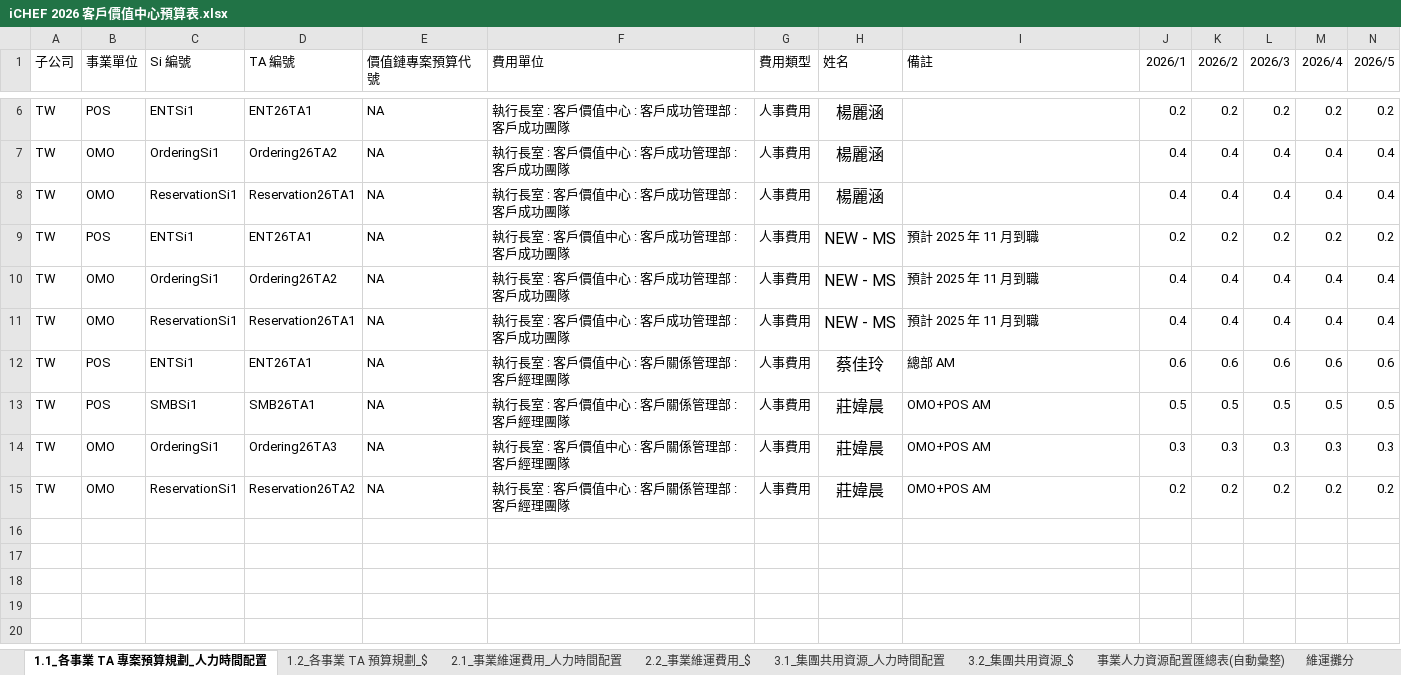
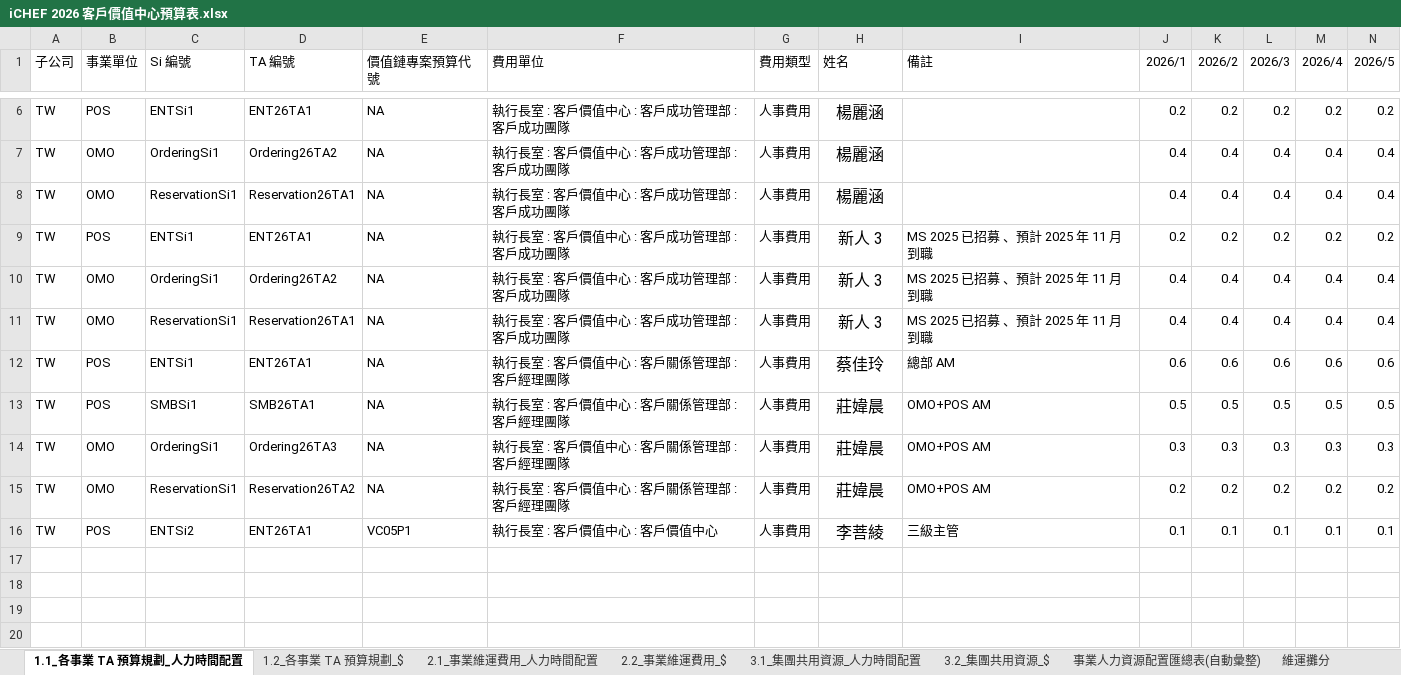
Before and after one commit to hazelwei/Budget-Categories-Analysis, an Excel workbook: iCHEF 2026 客戶價值中心預算表.xlsx, sheet 1.1_各事業 TA 預算規劃_人力時間配置, drawn as a sheet; only a part is shown, gaps mark what is left out; values as stored, in another font and other column widths than the file's, no borders; charts and pictures not drawn; removed rows and columns are numbered as before the commit, all else as after; rows hold the shown columns only; the diff names each change by its address in the sheet, - before the commit and + after, or states it on an @@ line.

Commit message:
feat: new version. Simplify header assignment and aggregation in syncTaResourceSheets function

```diff
--- a/iCHEF 2026 客戶價值中心預算表.xlsx (sheet 1.1_各事業 TA 預算規劃_人力時間配置)
+++ b/iCHEF 2026 客戶價值中心預算表.xlsx (sheet 1.1_各事業 TA 預算規劃_人力時間配置)
-sheet tab: 1.1_各事業 TA 專案預算規劃_人力時間配置
+sheet tab: 1.1_各事業 TA 預算規劃_人力時間配置
-H9:H11 (姓名): NEW - MS
+H9:H11 (姓名): 新人 3
-I9:I11 (備註): 預計 2025 年 11 月到職
+I9:I11 (備註): MS 2025 已招募 、預計 2025 年 11 月到職
-row 16: (empty)
+row 16: TW | POS | ENTSi2 | ENT26TA1 | VC05P1 | 執行長室 : 客戶價值中心 : 客戶價值中心 | 人事費用 | 李菩綾 | 三級主管 | 0.1 | 0.1 | 0.1 | 0.1 | 0.1
```
Also changed, not shown: sheet 1.2_各事業 TA 預算規劃_$, sheet 3.2_集團共用資源_$, sheet 集團攤分, sheet 預算欄位參數表, sheet 事業人力資源配置匯總表(自動彙整), sheet 維運攤分, 3 more sheets, formulas that keep their value, 1 other file.
